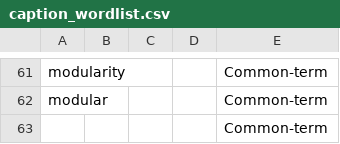
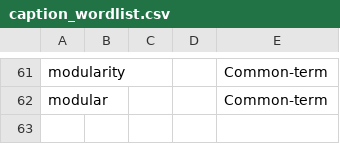
Before and after one commit to kesnericfp/icfp-captioning, a CSV file: Sessions/Monday/Mo-0900-1000_Dependently_Typed_Data_Plane_Programming/caption_wordlist.csv, drawn as a sheet; only a part is shown, gaps mark what is left out; the diff names each change by its address in the sheet, - before the commit and + after, or states it on an @@ line.

Commit message:
Update caption_wordlist.csv

```diff
--- a/Sessions/Monday/Mo-0900-1000_Dependently_Typed_Data_Plane_Programming/caption_wordlist.csv
+++ b/Sessions/Monday/Mo-0900-1000_Dependently_Typed_Data_Plane_Programming/caption_wordlist.csv
-row 63:  |  |  |  | Common-term
```
